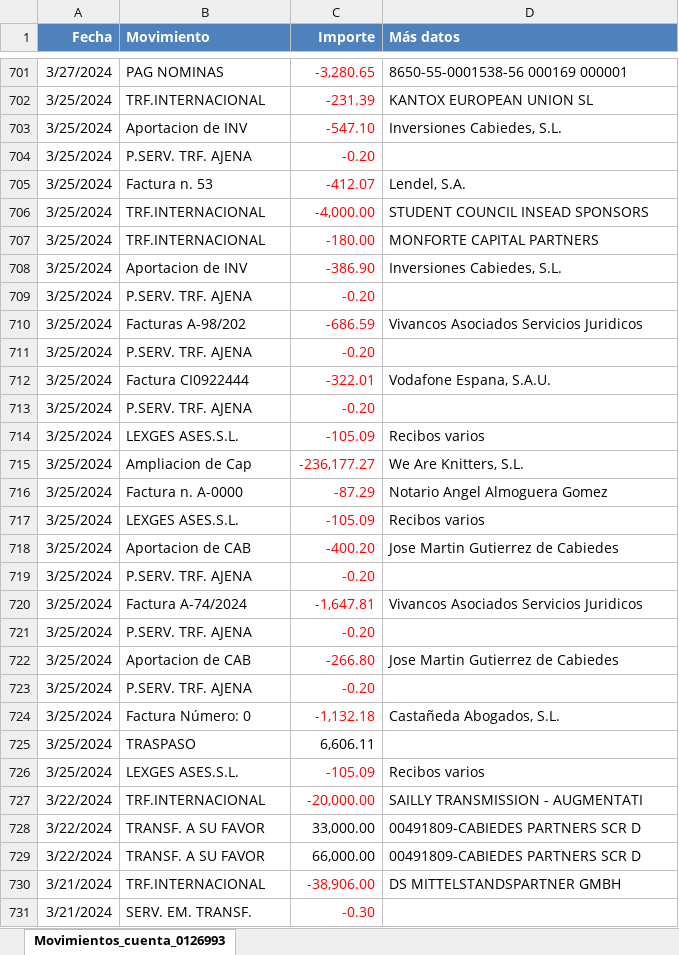
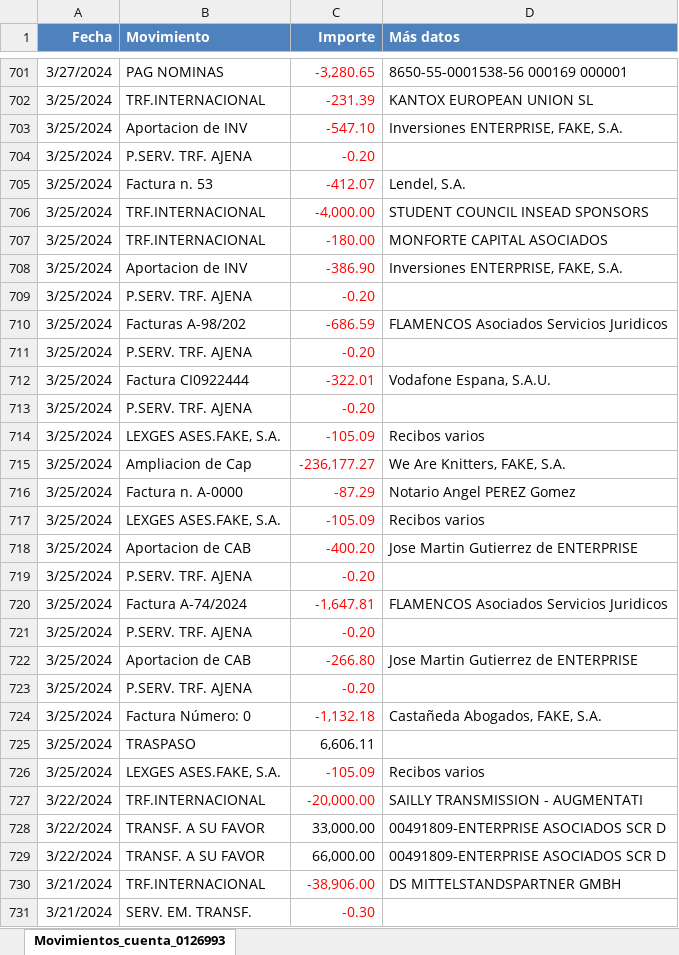
Before and after one commit to Juan-creator-tech/ML_CONTABILIDAD_AUTOMATICA, an Excel workbook: src/data_sample/bancos/train_data.xlsx, sheet Movimientos_cuenta_0126993, drawn as a sheet; only a part is shown, gaps mark what is left out; values as stored, in another font and other column widths than the file's, no borders; the diff covers the shown part only; the diff names each change by its address in the sheet, - before the commit and + after, or states it on an @@ line.

```diff
--- a/src/data_sample/bancos/train_data.xlsx (sheet Movimientos_cuenta_0126993)
+++ b/src/data_sample/bancos/train_data.xlsx (sheet Movimientos_cuenta_0126993)
-D703 (Más datos): Inversiones Cabiedes, S.L.
+D703 (Más datos): Inversiones ENTERPRISE, FAKE, S.A.
-D707 (Más datos): MONFORTE CAPITAL PARTNERS
+D707 (Más datos): MONFORTE CAPITAL ASOCIADOS
-D708 (Más datos): Inversiones Cabiedes, S.L.
+D708 (Más datos): Inversiones ENTERPRISE, FAKE, S.A.
-D710 (Más datos): Vivancos Asociados Servicios Juridicos
+D710 (Más datos): FLAMENCOS Asociados Servicios Juridicos
-B714 (Movimiento): LEXGES ASES.S.L.
+B714 (Movimiento): LEXGES ASES.FAKE, S.A.
-D715 (Más datos): We Are Knitters, S.L.
+D715 (Más datos): We Are Knitters, FAKE, S.A.
-D716 (Más datos): Notario Angel Almoguera Gomez
+D716 (Más datos): Notario Angel PEREZ Gomez
-B717 (Movimiento): LEXGES ASES.S.L.
+B717 (Movimiento): LEXGES ASES.FAKE, S.A.
-D718 (Más datos): Jose Martin Gutierrez de Cabiedes
+D718 (Más datos): Jose Martin Gutierrez de ENTERPRISE
-D720 (Más datos): Vivancos Asociados Servicios Juridicos
+D720 (Más datos): FLAMENCOS Asociados Servicios Juridicos
-D722 (Más datos): Jose Martin Gutierrez de Cabiedes
+D722 (Más datos): Jose Martin Gutierrez de ENTERPRISE
-D724 (Más datos): Castañeda Abogados, S.L.
+D724 (Más datos): Castañeda Abogados, FAKE, S.A.
-B726 (Movimiento): LEXGES ASES.S.L.
+B726 (Movimiento): LEXGES ASES.FAKE, S.A.
-D728:D729 (Más datos): 00491809-CABIEDES PARTNERS SCR D
+D728:D729 (Más datos): 00491809-ENTERPRISE ASOCIADOS SCR D
```
Also changed, not shown: 380 edited cells elsewhere in this sheet, src/data_sample/bancos/Movimientos_bancarios_preprocesado.xlsx, src/data_sample/contabilidad/diario_contable.xlsx, 7 other files.
